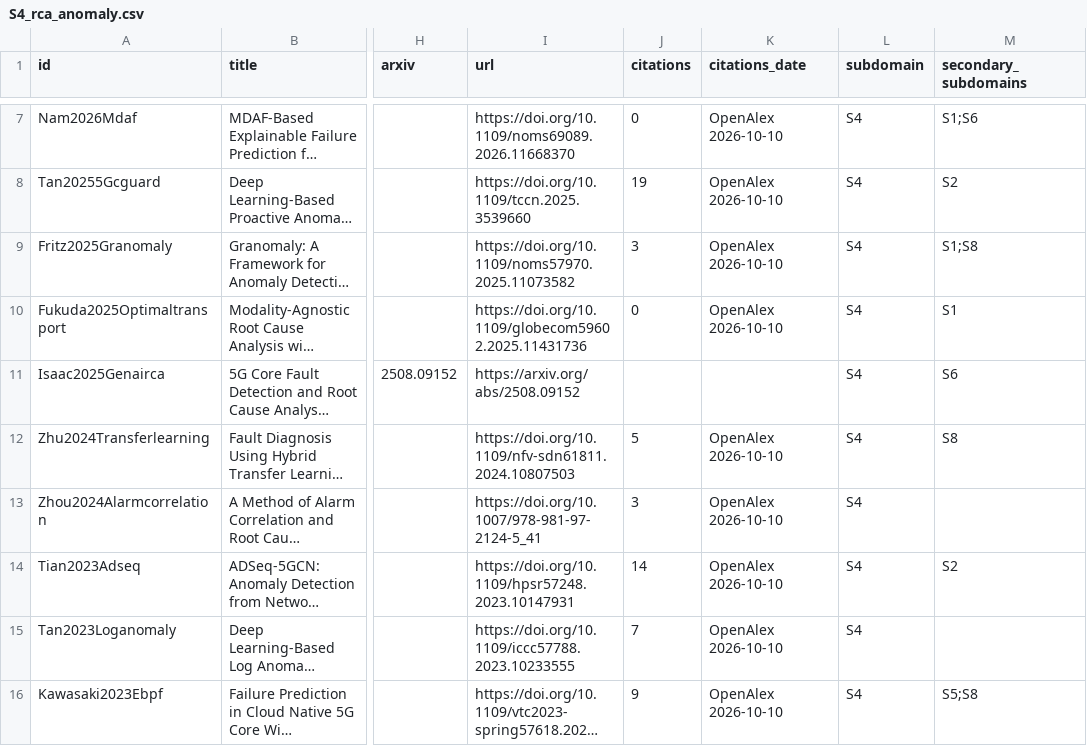
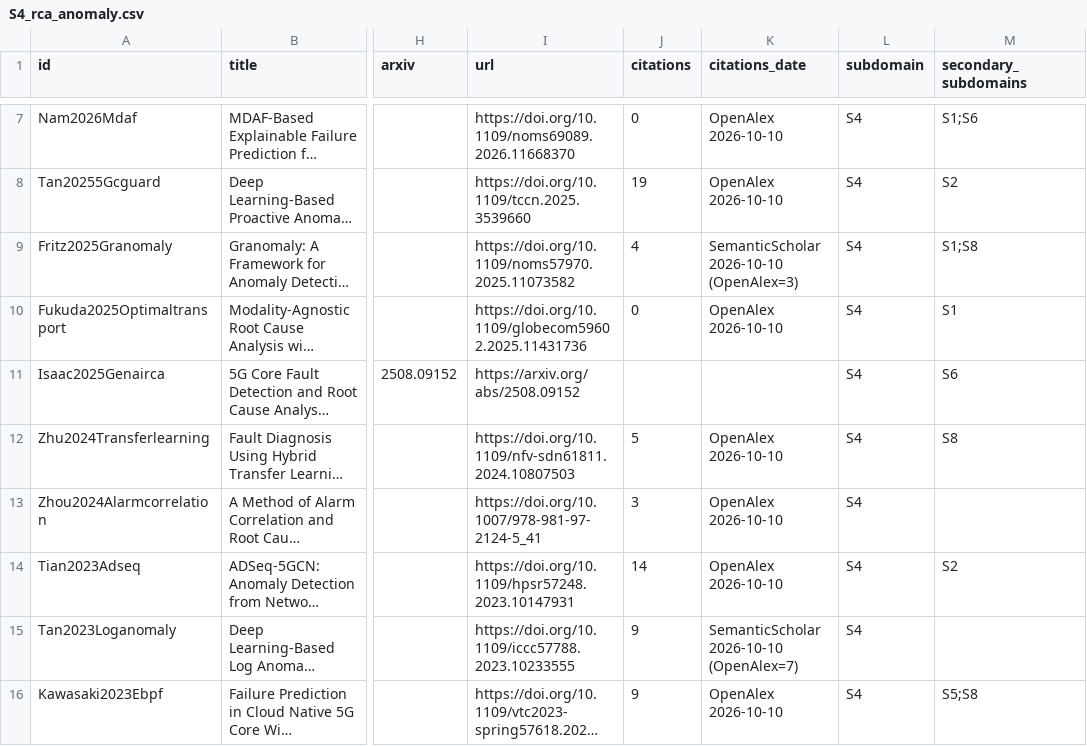
Before and after one commit to alinstoica19/state_of_art_research, a CSV file: results/S4_rca_anomaly.csv, drawn as a sheet; only a part is shown, gaps mark what is left out; long unchanged cells end in …; the diff names each change by its address in the sheet, - before the commit and + after, or states it on an @@ line.

```diff
--- a/results/S4_rca_anomaly.csv
+++ b/results/S4_rca_anomaly.csv
-J9 (citations): 3
+J9 (citations): 4
-K9 (citations_date): OpenAlex 2026-10-10
+K9 (citations_date): SemanticScholar 2026-10-10 (OpenAlex=3)
-J15 (citations): 7
+J15 (citations): 9
-K15 (citations_date): OpenAlex 2026-10-10
+K15 (citations_date): SemanticScholar 2026-10-10 (OpenAlex=7)
```
Also changed, not shown: results/S1_network_analytics.csv, results/S2_sba_nf_selection.csv, 9 other files.
